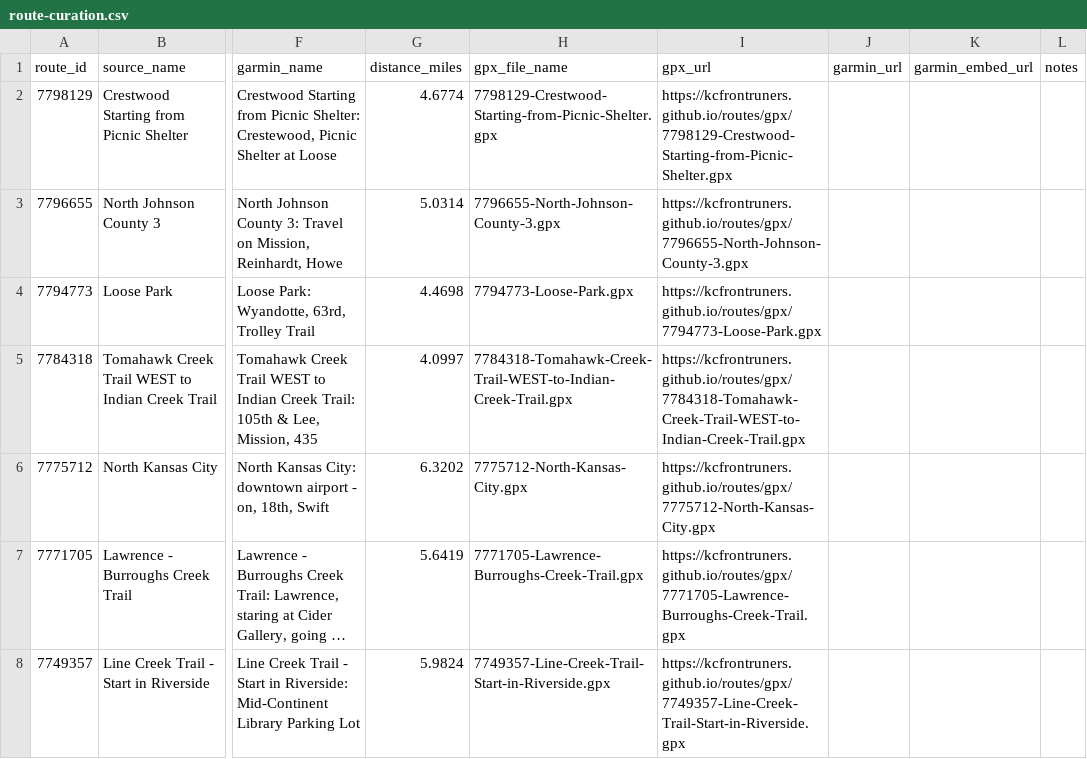
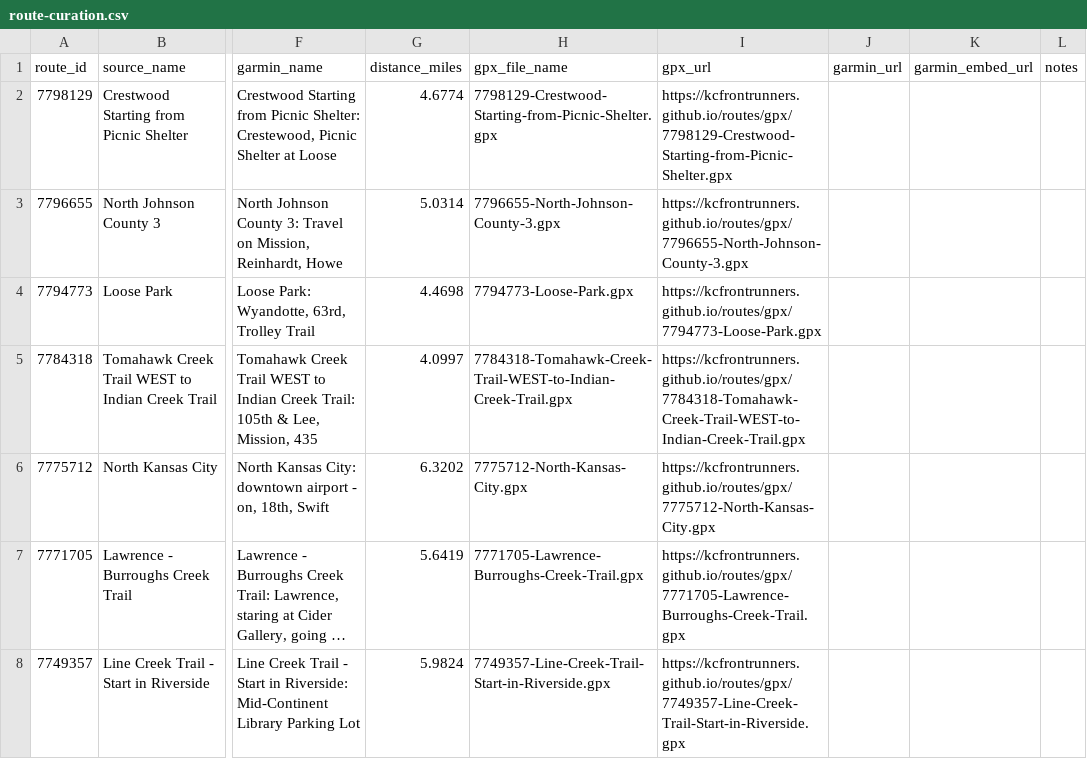
Before and after one commit to kcfrontrunners/routes, a CSV file: data/route-curation.csv, drawn as a sheet; only a part is shown, gaps mark what is left out; long unchanged cells end in …; the diff covers the shown part only; the diff names each change by its address in the sheet, - before the commit and + after, or states it on an @@ line.

Commit message:
Update hosted route URLs for kcfrontrunners

```diff
--- a/data/route-curation.csv
+++ b/data/route-curation.csv
-I2 (gpx_url): https://kcfrontruners.github.io/routes/gpx/7798129-Crestwood-Starting-from-Picnic-Shelter.gpx
+I2 (gpx_url): https://kcfrontrunners.github.io/routes/gpx/7798129-Crestwood-Starting-from-Picnic-Shelter.gpx
-I3 (gpx_url): https://kcfrontruners.github.io/routes/gpx/7796655-North-Johnson-County-3.gpx
+I3 (gpx_url): https://kcfrontrunners.github.io/routes/gpx/7796655-North-Johnson-County-3.gpx
-I4 (gpx_url): https://kcfrontruners.github.io/routes/gpx/7794773-Loose-Park.gpx
+I4 (gpx_url): https://kcfrontrunners.github.io/routes/gpx/7794773-Loose-Park.gpx
-I5 (gpx_url): https://kcfrontruners.github.io/routes/gpx/7784318-Tomahawk-Creek-Trail-WEST-to-Indian-Creek-Trail.gpx
+I5 (gpx_url): https://kcfrontrunners.github.io/routes/gpx/7784318-Tomahawk-Creek-Trail-WEST-to-Indian-Creek-Trail.gpx
-I6 (gpx_url): https://kcfrontruners.github.io/routes/gpx/7775712-North-Kansas-City.gpx
+I6 (gpx_url): https://kcfrontrunners.github.io/routes/gpx/7775712-North-Kansas-City.gpx
-I7 (gpx_url): https://kcfrontruners.github.io/routes/gpx/7771705-Lawrence-Burroughs-Creek-Trail.gpx
+I7 (gpx_url): https://kcfrontrunners.github.io/routes/gpx/7771705-Lawrence-Burroughs-Creek-Trail.gpx
-I8 (gpx_url): https://kcfrontruners.github.io/routes/gpx/7749357-Line-Creek-Trail-Start-in-Riverside.gpx
+I8 (gpx_url): https://kcfrontrunners.github.io/routes/gpx/7749357-Line-Creek-Trail-Start-in-Riverside.gpx
```
Also changed, not shown: 167 edited cells elsewhere in this file, 1 other file.
